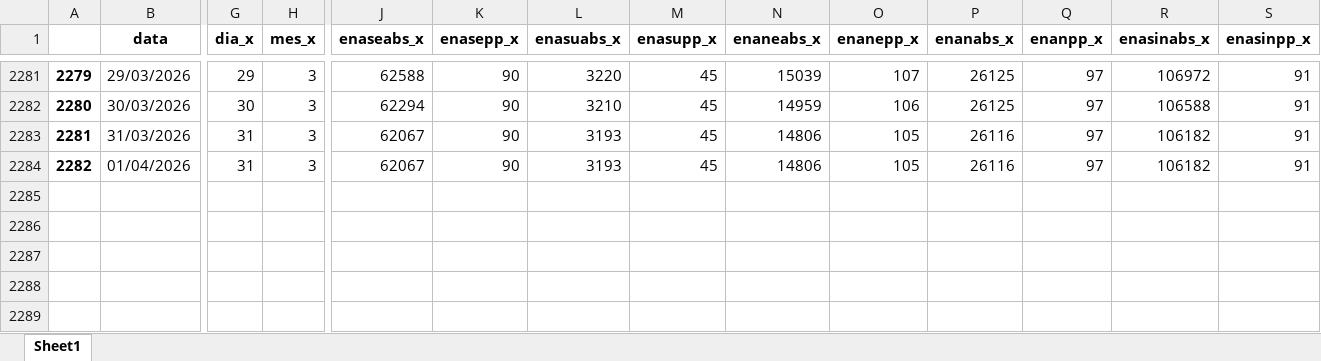
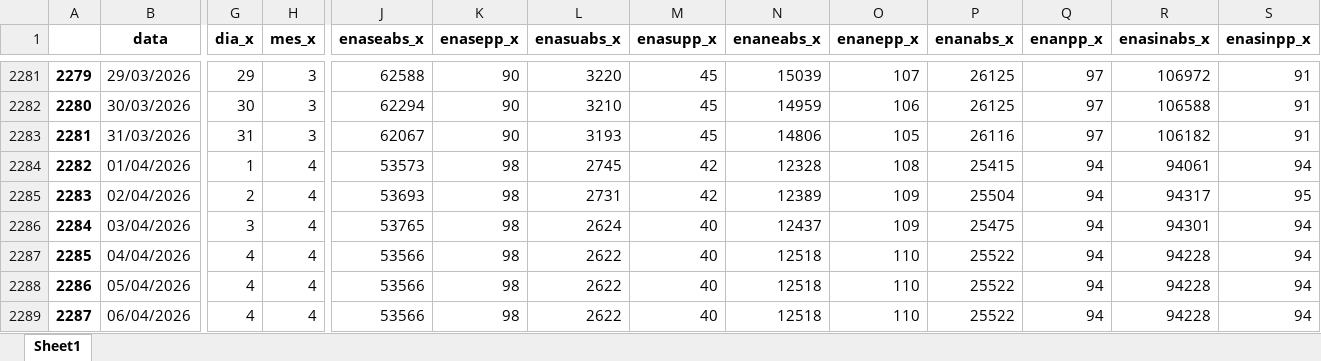
Before and after one commit to bernavice/dashboard_premissas_precos, an Excel workbook: assets/df_final.xlsx, sheet Sheet1, drawn as a sheet; only a part is shown, gaps mark what is left out; values as stored, in another font and other column widths than the file's, no borders; rows hold the shown columns only; the diff covers the shown part only; the diff names each change by its address in the sheet, - before the commit and + after, or states it on an @@ line.

```diff
--- a/assets/df_final.xlsx (sheet Sheet1)
+++ b/assets/df_final.xlsx (sheet Sheet1)
-G2284 (dia_x): 31
+G2284 (dia_x): 1
-H2284 (mes_x): 3
+H2284 (mes_x): 4
-J2284 (enaseabs_x): 62067
+J2284 (enaseabs_x): 53573
-K2284 (enasepp_x): 90
+K2284 (enasepp_x): 98
-L2284 (enasuabs_x): 3193
+L2284 (enasuabs_x): 2745
-M2284 (enasupp_x): 45
+M2284 (enasupp_x): 42
-N2284 (enaneabs_x): 14806
+N2284 (enaneabs_x): 12328
-O2284 (enanepp_x): 105
+O2284 (enanepp_x): 108
-P2284 (enanabs_x): 26116
+P2284 (enanabs_x): 25415
-Q2284 (enanpp_x): 97
+Q2284 (enanpp_x): 94
-R2284 (enasinabs_x): 106182
+R2284 (enasinabs_x): 94061
-S2284 (enasinpp_x): 91
+S2284 (enasinpp_x): 94
+row 2285: 2283 | 02/04/2026 | 2 | 4 | 53693 | 98 | 2731 | 42 | 12389 | 109 | 25504 | 94 | 94317 | 95
+row 2286: 2284 | 03/04/2026 | 3 | 4 | 53765 | 98 | 2624 | 40 | 12437 | 109 | 25475 | 94 | 94301 | 94
+row 2287: 2285 | 04/04/2026 | 4 | 4 | 53566 | 98 | 2622 | 40 | 12518 | 110 | 25522 | 94 | 94228 | 94
+row 2288: 2286 | 05/04/2026 | 4 | 4 | 53566 | 98 | 2622 | 40 | 12518 | 110 | 25522 | 94 | 94228 | 94
+row 2289: 2287 | 06/04/2026 | 4 | 4 | 53566 | 98 | 2622 | 40 | 12518 | 110 | 25522 | 94 | 94228 | 94
```
Also changed, not shown: 43 edited cells elsewhere in this sheet, assets/me3.xlsx, assets/teste.xlsx, 4 other files.
